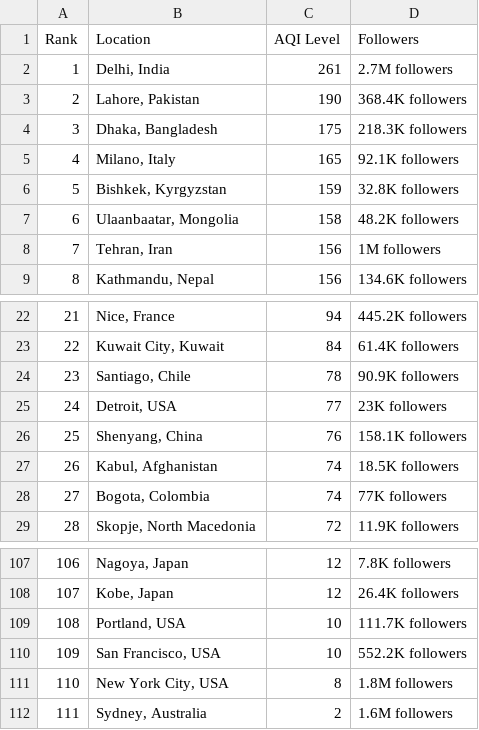
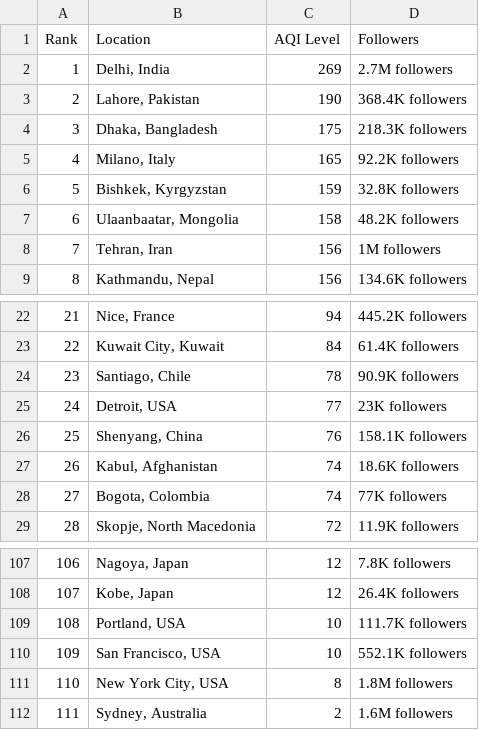
Before and after one commit to dipunew/Most-Polluted-Cities-in-The-World, a CSV file: air-quality.csv, drawn as a sheet; only a part is shown, gaps mark what is left out; the diff covers the shown part only; the diff names each change by its address in the sheet, - before the commit and + after, or states it on an @@ line.

```diff
--- a/air-quality.csv
+++ b/air-quality.csv
-C2 (AQI Level): 261
+C2 (AQI Level): 269
-D5 (Followers): 92.1K followers
+D5 (Followers): 92.2K followers
@@ column A (Rank) renumbered between rows 16 and 69 @@
-D27 (Followers): 18.5K followers
+D27 (Followers): 18.6K followers
-D110 (Followers): 552.2K followers
+D110 (Followers): 552.1K followers
```
Also changed, not shown: 4 added rows and 4 removed rows elsewhere in this file.
